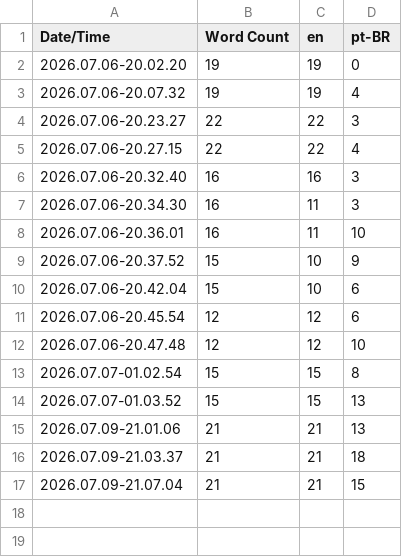
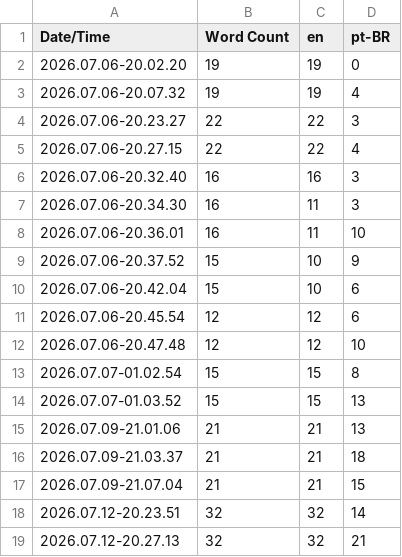
Before and after one commit to fr4ct1ons/project-xsp, a CSV file: ProjectXSP/Content/Localization/Game/Game.csv, drawn as a sheet.

```diff
--- a/ProjectXSP/Content/Localization/Game/Game.csv
+++ b/ProjectXSP/Content/Localization/Game/Game.csv
@@ -17 +17,3 @@ Date/Time,Word Count,en,pt-BR
 2026.07.09-21.07.04,21,21,15
+2026.07.12-20.23.51,32,32,14
+2026.07.12-20.27.13,32,32,21
```
Also changed, not shown: 26 other files.
